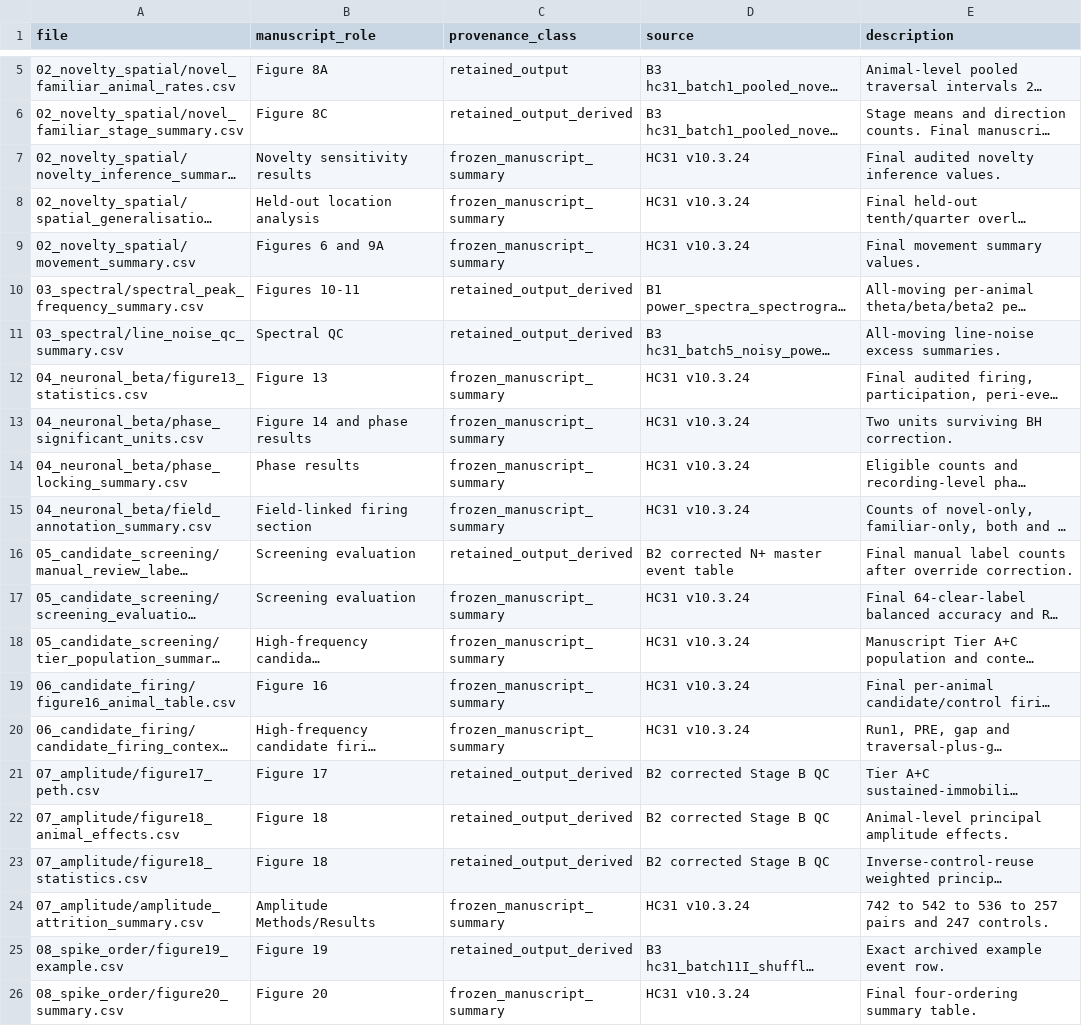
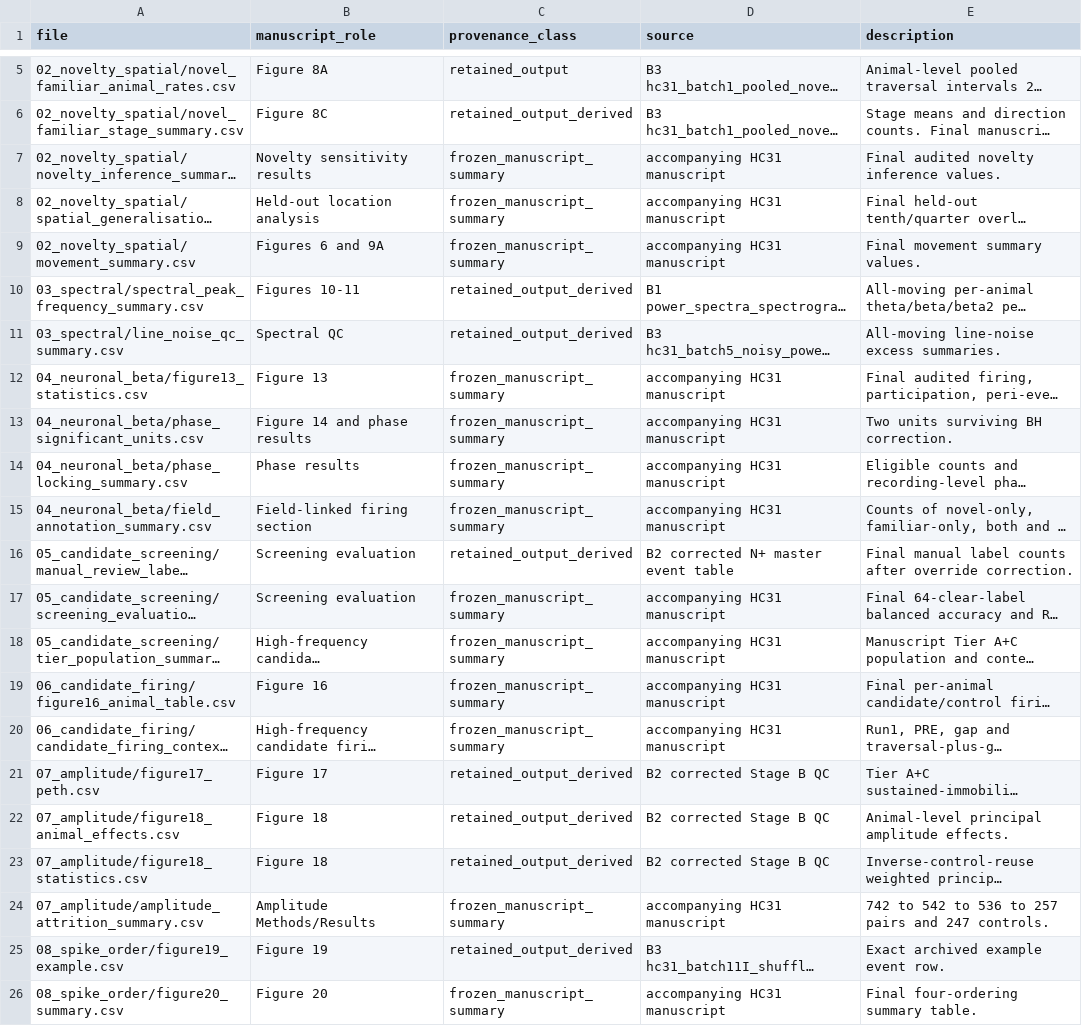
Before and after one commit to angelolawand05/HC31, a CSV file: derived_data/DATA_DICTIONARY.csv, drawn as a sheet; only a part is shown, gaps mark what is left out; long unchanged cells end in …; the diff names each change by its address in the sheet, - before the commit and + after, or states it on an @@ line.

```diff
--- a/derived_data/DATA_DICTIONARY.csv
+++ b/derived_data/DATA_DICTIONARY.csv
-D7:D9 (source): HC31 v10.3.24
+D7:D9 (source): accompanying HC31 manuscript
-D12:D15 (source): HC31 v10.3.24
+D12:D15 (source): accompanying HC31 manuscript
-D17:D20 (source): HC31 v10.3.24
+D17:D20 (source): accompanying HC31 manuscript
-D24 (source): HC31 v10.3.24
+D24 (source): accompanying HC31 manuscript
-D26 (source): HC31 v10.3.24
+D26 (source): accompanying HC31 manuscript
```
Also changed, not shown: derived_data/MANIFEST.csv, 9 other files.
